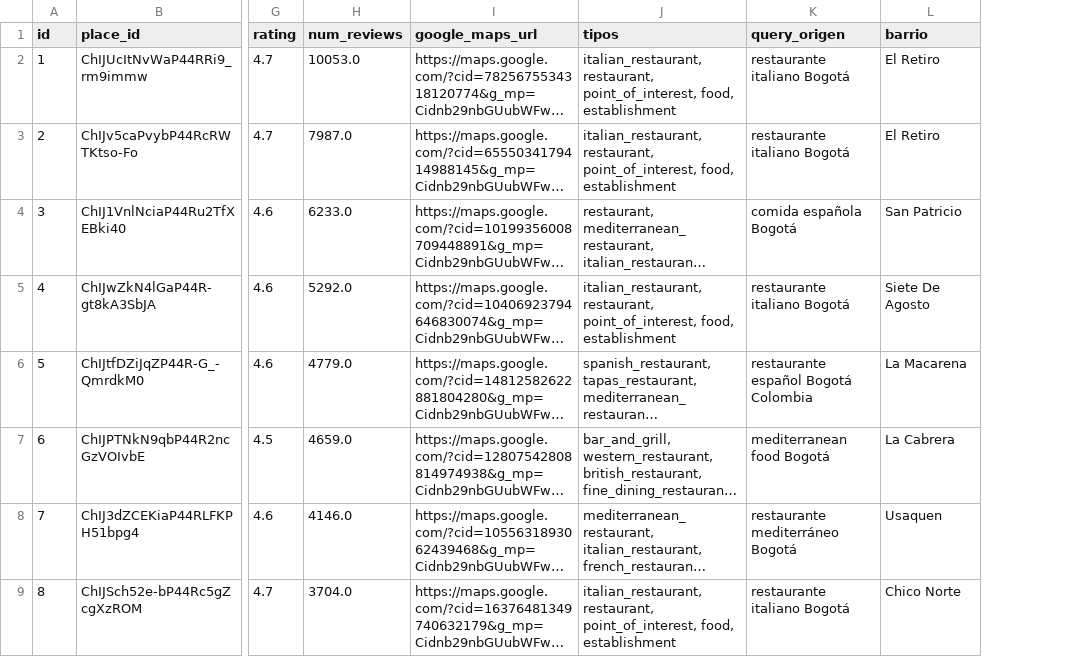
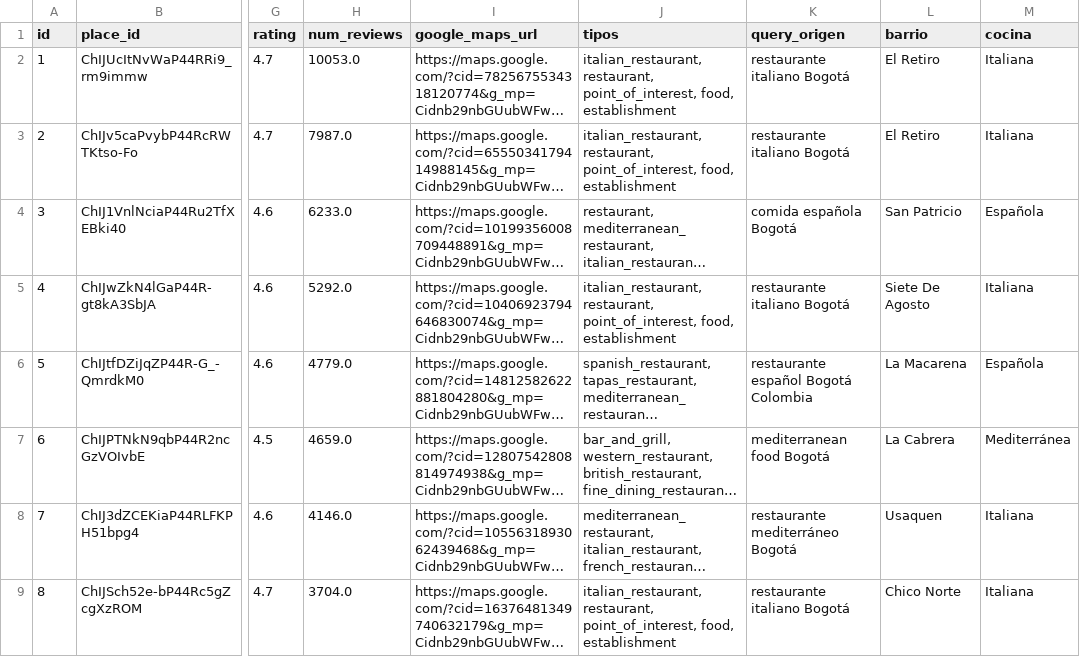
Before and after one commit to Guti345/DoingEconomics_Proyect, a CSV file: Data/Raw/restaurantes_mediterraneos_bogota.csv, drawn as a sheet; only a part is shown, gaps mark what is left out; long unchanged cells end in …; the diff names each change by its address in the sheet, - before the commit and + after, or states it on an @@ line.

```diff
--- a/Data/Raw/restaurantes_mediterraneos_bogota.csv
+++ b/Data/Raw/restaurantes_mediterraneos_bogota.csv
+column M (cocina), rows 2-9: Italiana | Italiana | Española | Italiana | Española | Mediterránea | Italiana | Italiana
```
Also changed, not shown: 3 other files.
